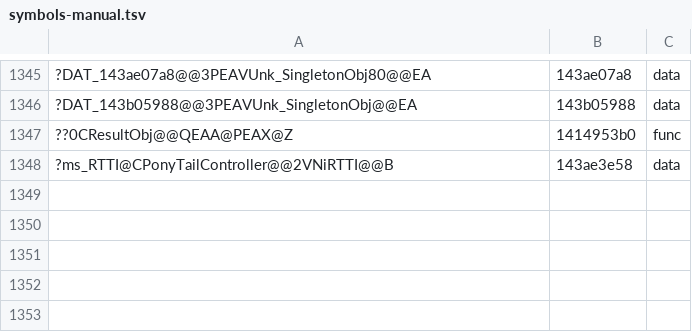
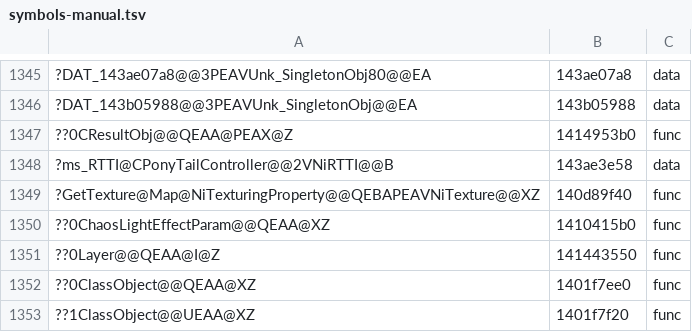
Before and after one commit to AngeloTadeucci/ms2-recomp, a TSV file: progress/symbols-manual.tsv, drawn as a sheet; only a part is shown, gaps mark what is left out; the diff names each change by its address in the sheet, - before the commit and + after, or states it on an @@ line.

```diff
--- a/progress/symbols-manual.tsv
+++ b/progress/symbols-manual.tsv
+row 1349: ?GetTexture@Map@NiTexturingProperty@@QEBAPEAVNiTexture@@XZ | 140d89f40 | func
+row 1350: ??0ChaosLightEffectParam@@QEAA@XZ | 1410415b0 | func
+row 1351: ??0Layer@@QEAA@I@Z | 141443550 | func
+row 1352: ??0ClassObject@@QEAA@XZ | 1401f7ee0 | func
+row 1353: ??1ClassObject@@UEAA@XZ | 1401f7f20 | func
```
